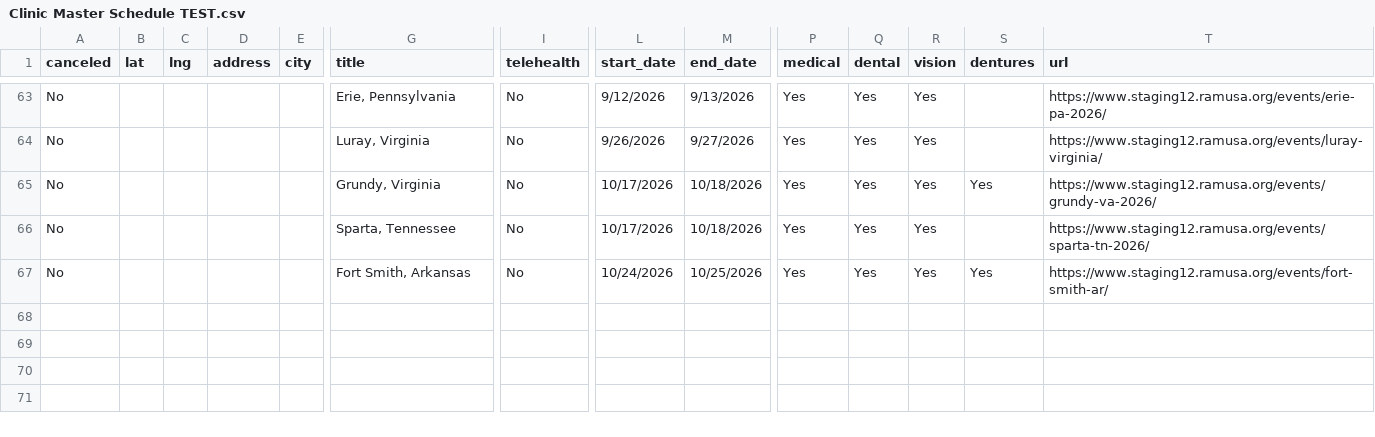
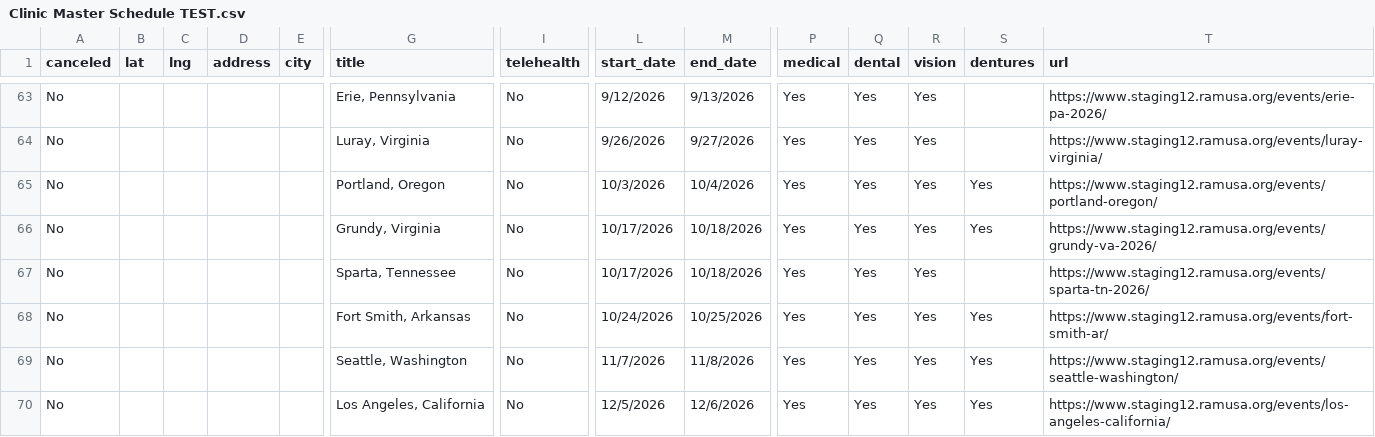
Before and after one commit to ITDeptAdmin/ScheduleMap, a CSV file: Clinic Master Schedule TEST.csv, drawn as a sheet; only a part is shown, gaps mark what is left out; rows hold the shown columns only; the diff names each change by its address in the sheet, - before the commit and + after, or states it on an @@ line.

```diff
--- a/Clinic Master Schedule TEST.csv
+++ b/Clinic Master Schedule TEST.csv
+row 65: No |  |  |  |  | Portland, Oregon | No | 10/3/2026 | 10/4/2026 | Yes | Yes | Yes | Yes | https://www.staging12.ramusa.org/events/portland-oregon/
+row 69: No |  |  |  |  | Seattle, Washington | No | 11/7/2026 | 11/8/2026 | Yes | Yes | Yes | Yes | https://www.staging12.ramusa.org/events/seattle-washington/
+row 70: No |  |  |  |  | Los Angeles, California | No | 12/5/2026 | 12/6/2026 | Yes | Yes | Yes | Yes | https://www.staging12.ramusa.org/events/los-angeles-california/
```
